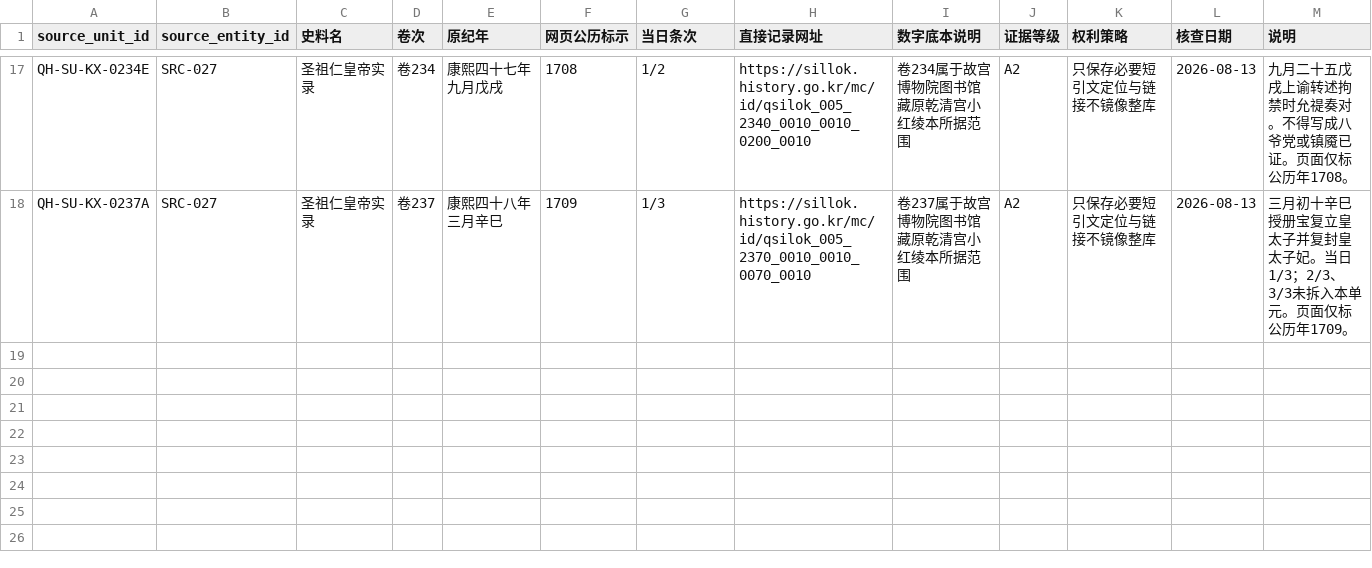
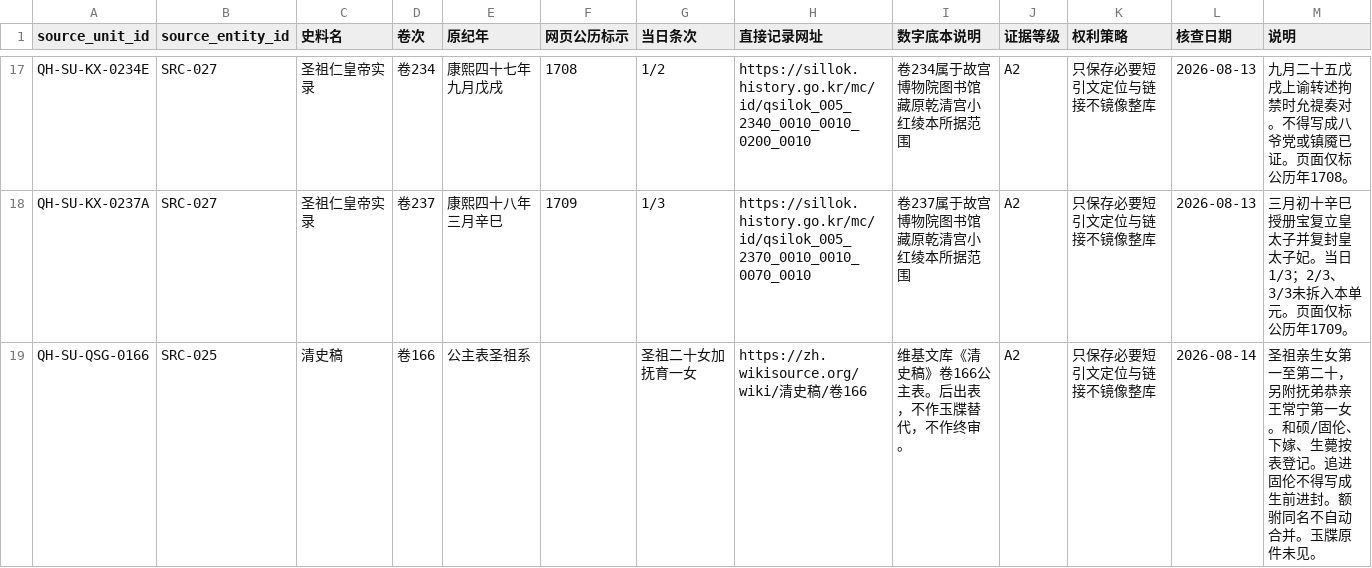
Before and after one commit to zonglinxie-cyber/qing-history-evidence-base, a CSV file: data/kangxi-source-units.csv, drawn as a sheet; only a part is shown, gaps mark what is left out; the diff names each change by its address in the sheet, - before the commit and + after, or states it on an @@ line.

```diff
--- a/data/kangxi-source-units.csv
+++ b/data/kangxi-source-units.csv
+row 19: QH-SU-QSG-0166 | SRC-025 | 清史稿 | 卷166 | 公主表圣祖系 |  | 圣祖二十女加抚育一女 | https://zh.wikisource.org/wiki/清史稿/卷166 | 维基文库《清史稿》卷166公主表。后出表，不作玉牒替代，不作终审。 | A2 | 只保存必要短引文定位与链接不镜像整库 | 2026-08-14 | 圣祖亲生女第一至第二十，另附抚弟恭亲王常宁第一女。和硕/固伦、下嫁、生薨按表登记。追进固伦不得写成生前进封。额驸同名不自动合并。玉牒原件未见。
```
Also changed, not shown: data/emperor-portraits.csv, data/qing-emperor-research-cards.csv, 37 other files.
